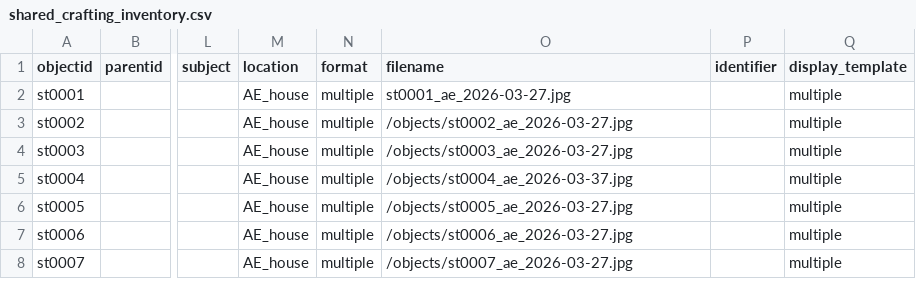
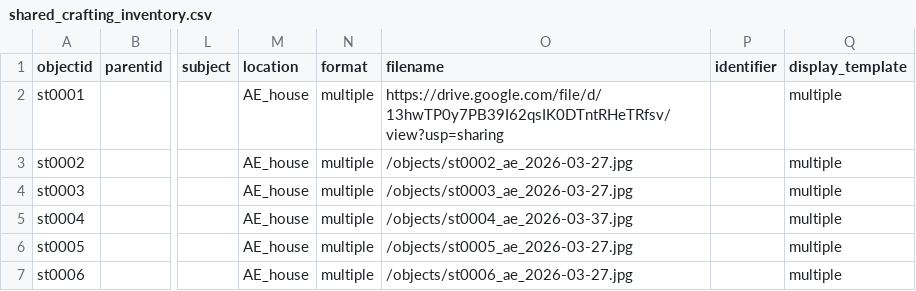
Before and after one commit to r-antoniomg/shared-crafting-inventory, a CSV file: _data/shared_crafting_inventory.csv, drawn as a sheet; only a part is shown, gaps mark what is left out; the shorter side is filled out with more unchanged rows; the diff names each change by its address in the sheet, - before the commit and + after, or states it on an @@ line.

Commit message:
Add files via upload

```diff
--- a/_data/shared_crafting_inventory.csv
+++ b/_data/shared_crafting_inventory.csv
-O2 (filename): st0001_ae_2026-03-27.jpg
+O2 (filename): https://drive.google.com/file/d/13hwTP0y7PB39I62qsIK0DTntRHeTRfsv/view?usp=sharing
```
